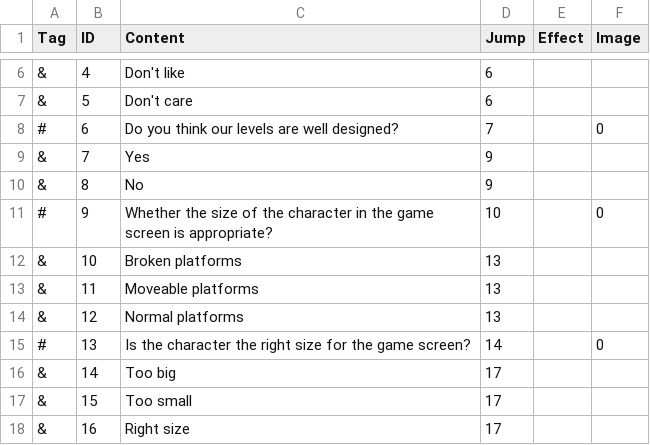
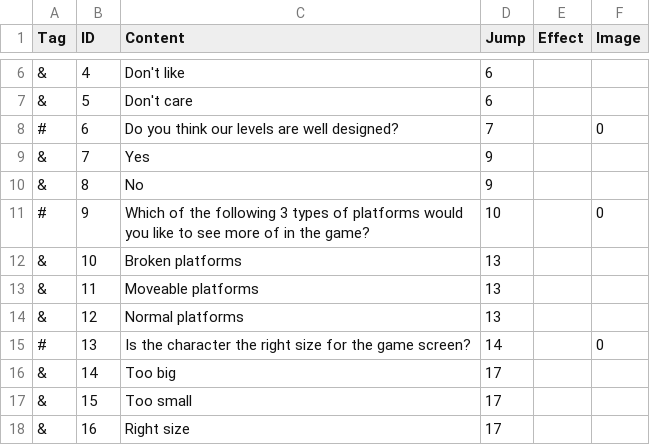
Before and after one commit to KiyohimeChyan/metagame, a CSV file: Assets/Dialogs/FeedbackDialog3.csv, drawn as a sheet; only a part is shown, gaps mark what is left out.

```diff
--- a/Assets/Dialogs/FeedbackDialog3.csv
+++ b/Assets/Dialogs/FeedbackDialog3.csv
@@ -10,3 +10,3 @@ Tag,ID,Content,Jump,Effect,Image
 &,8,No,9,,
-#,9,Whether the size of the character in the game screen is appropriate?,10,,0
+#,9,Which of the following 3 types of platforms would you like to see more of in the game? ,10,,0
 &,10,Broken platforms,13,,
```
Also changed, not shown: Assets/Dialogs/FeedbackDialog1.csv, Assets/Dialogs/FeedbackDialog2.csv, 17 other files.
